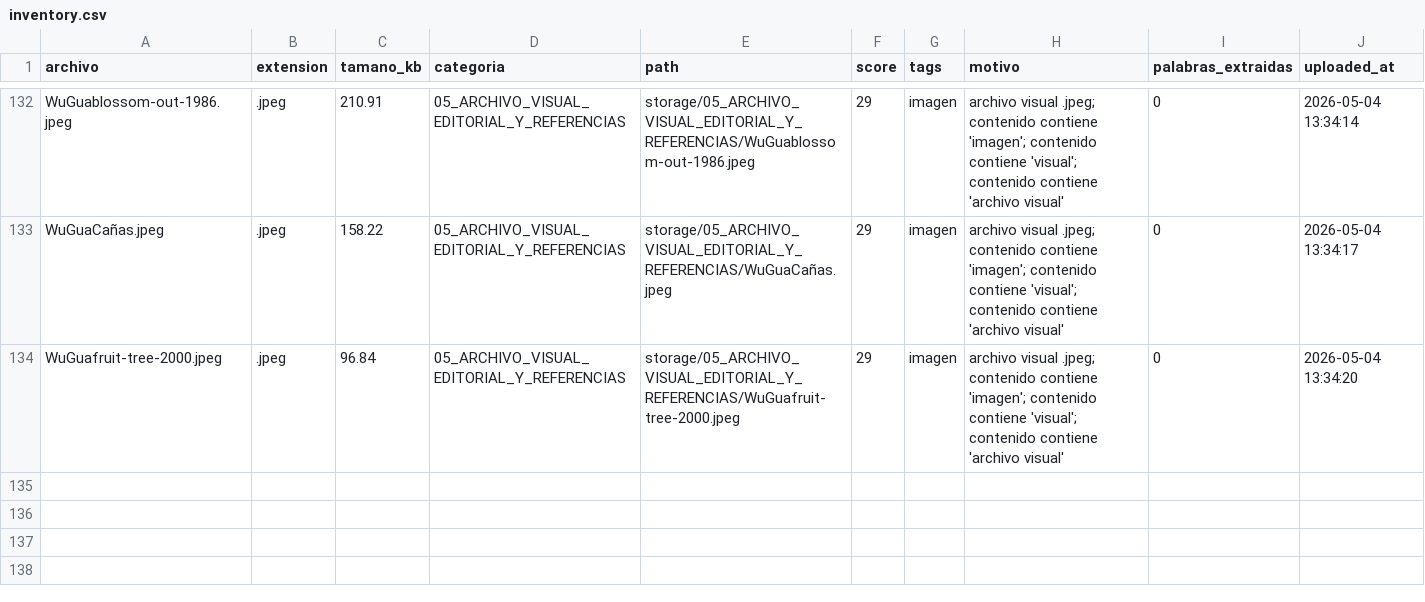
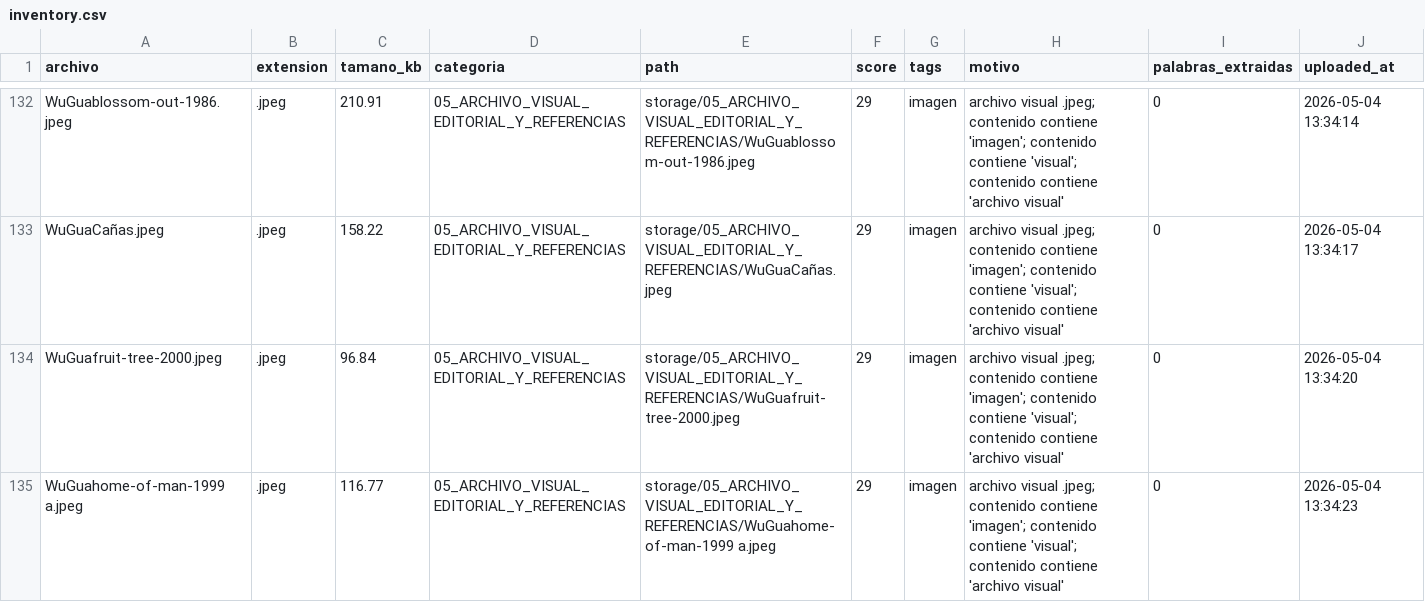
Before and after one commit to brandatta/casamatriz, a CSV file: data/inventory.csv, drawn as a sheet; only a part is shown, gaps mark what is left out.

Commit message:
Actualizar inventario Casa Matriz

```diff
--- a/data/inventory.csv
+++ b/data/inventory.csv
@@ -134 +134,2 @@ WuGuaCañas.jpeg,.jpeg,158.22,05_ARCHIVO_VISUAL_EDITORIAL_Y_REFERENCIAS,storage/
 WuGuafruit-tree-2000.jpeg,.jpeg,96.84,05_ARCHIVO_VISUAL_EDITORIAL_Y_REFERENCIAS,storage/05_ARCHIVO_VISUAL_EDITORIAL_Y_REFERENCIAS/WuGuafruit-tree-2000.jpeg,29,imagen,archivo visual .jpeg; contenido contiene 'imagen'; contenido contiene 'visual'; contenido contiene 'archivo visual',0,2026-05-04 13:34:20
+WuGuahome-of-man-1999 a.jpeg,.jpeg,116.77,05_ARCHIVO_VISUAL_EDITORIAL_Y_REFERENCIAS,storage/05_ARCHIVO_VISUAL_EDITORIAL_Y_REFERENCIAS/WuGuahome-of-man-1999 a.jpeg,29,imagen,archivo visual .jpeg; contenido contiene 'imagen'; contenido contiene 'visual'; contenido contiene 'archivo visual',0,2026-05-04 13:34:23
```
